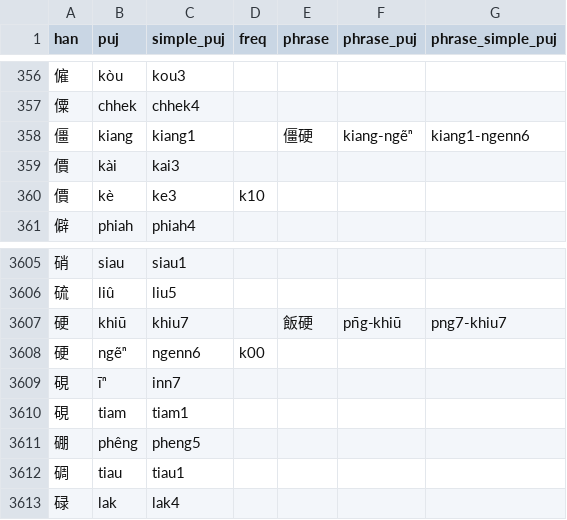
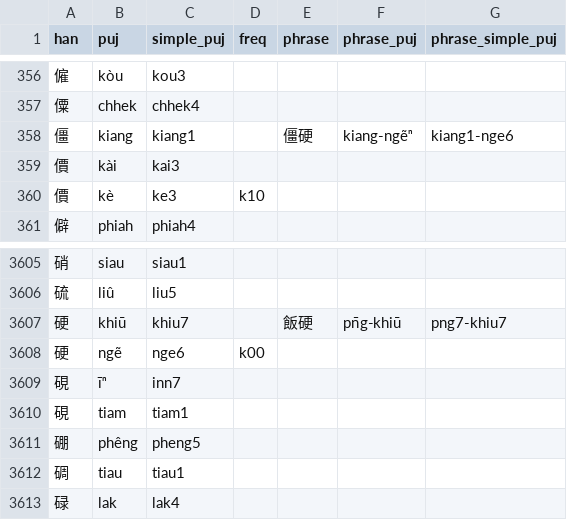
Before and after one commit to hokkien-writing/teochew-lexicon, a CSV file: character.csv, drawn as a sheet; only a part is shown, gaps mark what is left out.

Commit message:
ngenn=>nge

```diff
--- a/character.csv
+++ b/character.csv
@@ -357,3 +357,3 @@ han,puj,simple_puj,freq,phrase,phrase_puj,phrase_simple_puj
 僳,chhek,chhek4,,,,
-僵,kiang,kiang1,,僵硬,kiang-ngẽⁿ,kiang1-ngenn6
+僵,kiang,kiang1,,僵硬,kiang-ngẽⁿ,kiang1-nge6
 價,kài,kai3,,,,
@@ -3607,3 +3607,3 @@ han,puj,simple_puj,freq,phrase,phrase_puj,phrase_simple_puj
 硬,khiū,khiu7,,飯硬,pn̄g-khiū,png7-khiu7
-硬,ngẽⁿ,ngenn6,k00,,,
+硬,ngẽ,nge6,k00,,,
 硯,īⁿ,inn7,,,,
```
